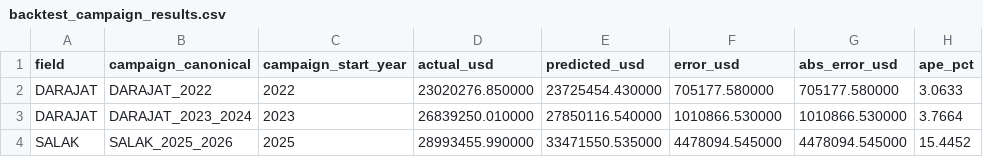
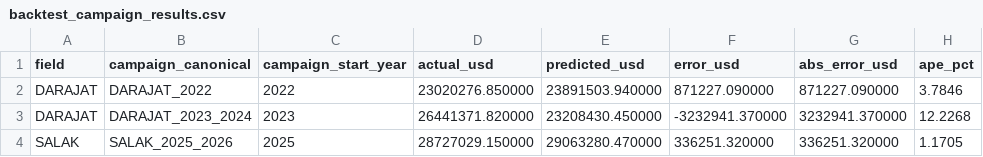
Before and after one commit to gems-fn123/drilling-cost-estimator, a CSV file: data/processed/backtest_campaign_results.csv, drawn as a sheet.

```diff
--- a/data/processed/backtest_campaign_results.csv
+++ b/data/processed/backtest_campaign_results.csv
@@ -1,4 +1,4 @@
 field,campaign_canonical,campaign_start_year,actual_usd,predicted_usd,error_usd,abs_error_usd,ape_pct
-DARAJAT,DARAJAT_2022,2022,23020276.850000,23725454.430000,705177.580000,705177.580000,3.0633
-DARAJAT,DARAJAT_2023_2024,2023,26839250.010000,27850116.540000,1010866.530000,1010866.530000,3.7664
-SALAK,SALAK_2025_2026,2025,28993455.990000,33471550.535000,4478094.545000,4478094.545000,15.4452
+DARAJAT,DARAJAT_2022,2022,23020276.850000,23891503.940000,871227.090000,871227.090000,3.7846
+DARAJAT,DARAJAT_2023_2024,2023,26441371.820000,23208430.450000,-3232941.370000,3232941.370000,12.2268
+SALAK,SALAK_2025_2026,2025,28727029.150000,29063280.470000,336251.320000,336251.320000,1.1705
```
Also changed, not shown: data/processed/backtest_well_results.csv, data/processed/baseline_estimates_darajat.csv, 20 other files.
